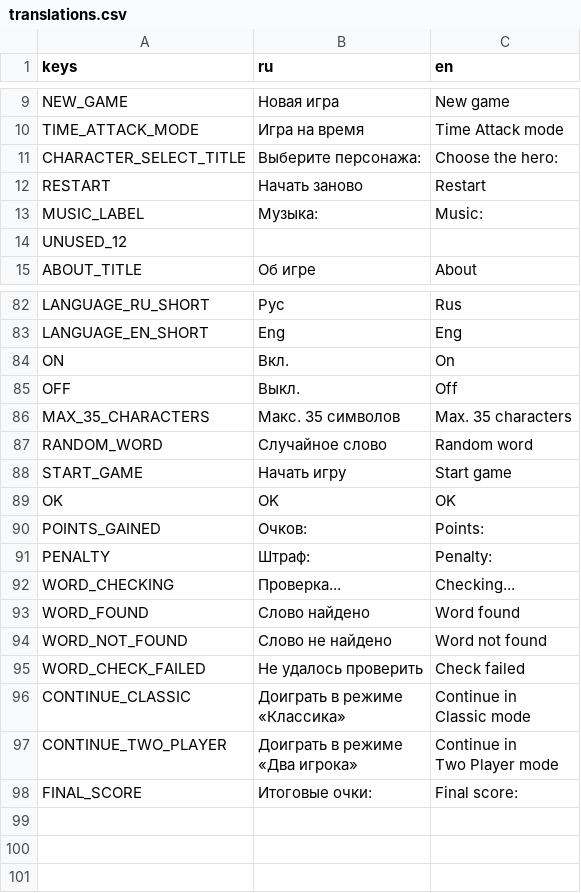
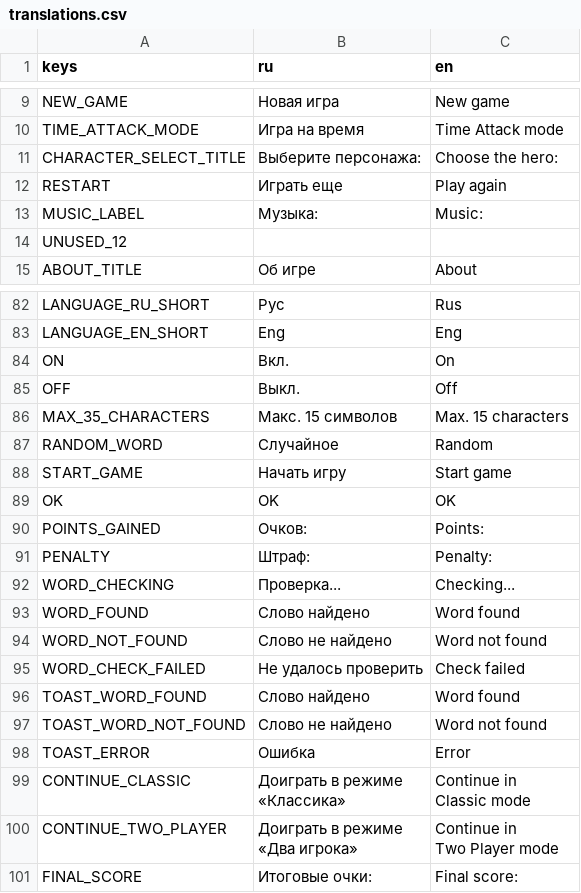
Before and after one commit to trinarr/hangman20_godot, a CSV file: localization/translations.csv, drawn as a sheet; only a part is shown, gaps mark what is left out.

```diff
--- a/localization/translations.csv
+++ b/localization/translations.csv
@@ -11,3 +11,3 @@ TIME_ATTACK_MODE,Игра на время,Time Attack mode
 CHARACTER_SELECT_TITLE,Выберите персонажа:,Choose the hero:
-RESTART,Начать заново,Restart
+RESTART,Играть еще,Play again
 MUSIC_LABEL,Музыка:,Music:
@@ -89,4 +89,4 @@ ON,Вкл.,On
 OFF,Выкл.,Off
-MAX_35_CHARACTERS,Макс. 35 символов,Max. 35 characters
-RANDOM_WORD,Случайное слово,Random word
+MAX_35_CHARACTERS,Макс. 15 символов,Max. 15 characters
+RANDOM_WORD,Случайное,Random
 START_GAME,Начать игру,Start game
@@ -99,2 +99,5 @@ WORD_NOT_FOUND,Слово не найдено,Word not found
 WORD_CHECK_FAILED,Не удалось проверить,Check failed
+TOAST_WORD_FOUND,Слово найдено,Word found
+TOAST_WORD_NOT_FOUND,Слово не найдено,Word not found
+TOAST_ERROR,Ошибка,Error
 CONTINUE_CLASSIC,"Доиграть в режиме
```
Also changed, not shown: 9 other files.
